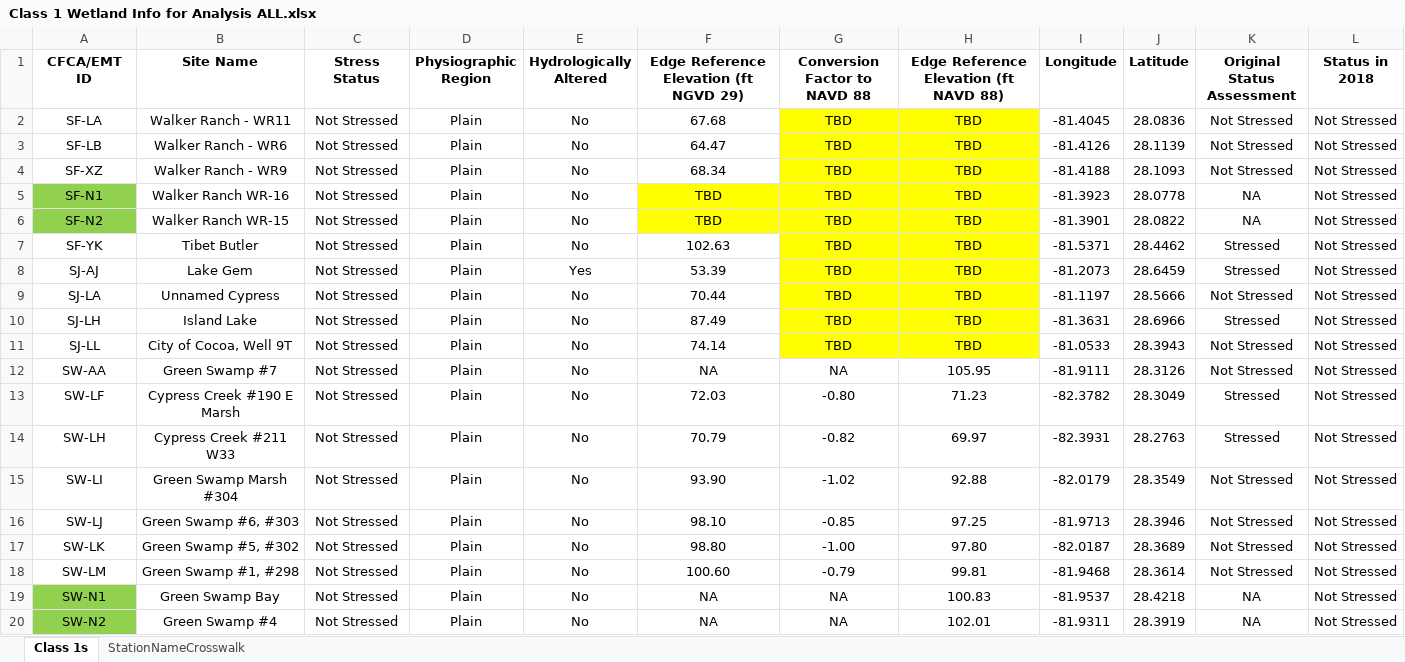
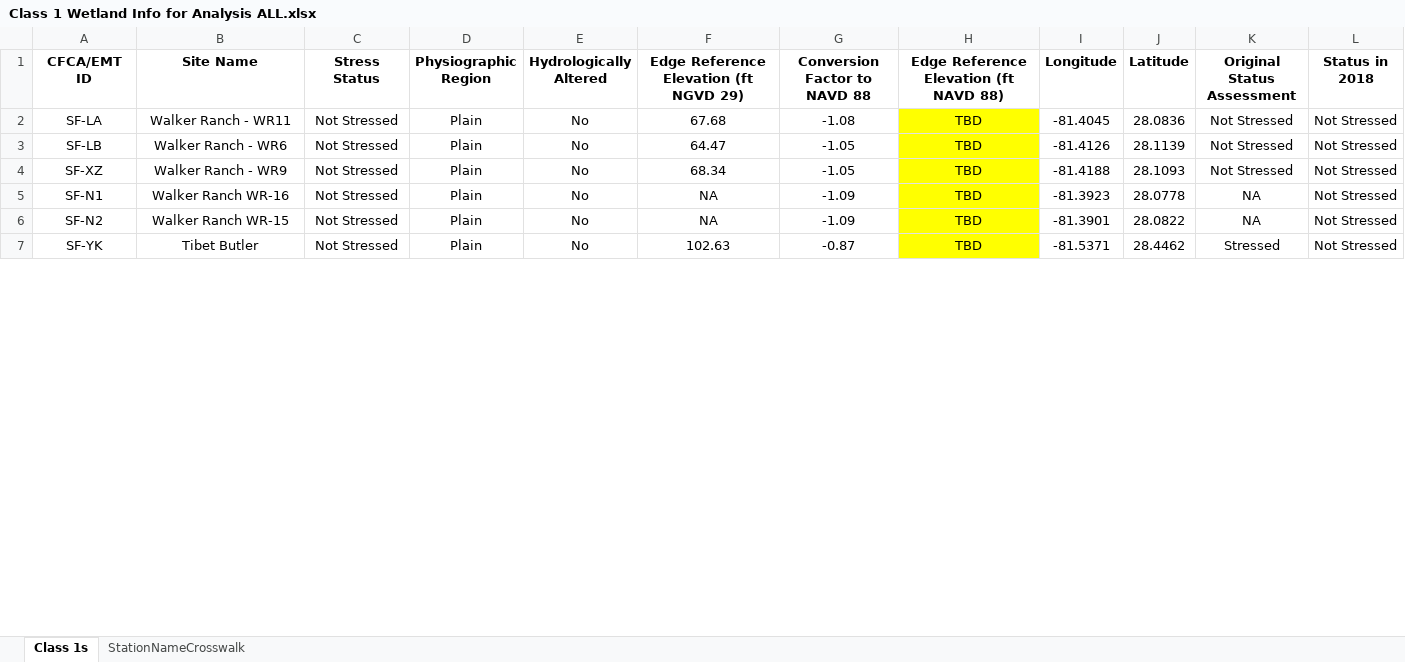
Before and after one commit to KevinRodberg/CFWI-Wetlands-Stress-Update2018, an Excel workbook: Class 1 Wetland Info for Analysis ALL.xlsx, sheet Class 1s, drawn as a sheet; only a part is shown; values as stored, in another font and other column widths than the file's, no borders; the diff covers the shown part only; the diff names each change by its address in the sheet, - before the commit and + after, or states it on an @@ line.

```diff
--- a/Class 1 Wetland Info for Analysis ALL.xlsx (sheet Class 1s)
+++ b/Class 1 Wetland Info for Analysis ALL.xlsx (sheet Class 1s)
-G2 (Conversion Factor to NAVD 88): TBD
+G2 (Conversion Factor to NAVD 88): -1.08
-G2:G4 fill: #FFFF00
+G2:G4 fill: none
-G3:G4 (Conversion Factor to NAVD 88): TBD
+G3:G4 (Conversion Factor to NAVD 88): -1.05
-A5:A6 fill: #92D050
+A5:A6 fill: none
-F5:F6: TBD
+F5:F6: NA
-F5:G6 fill: #FFFF00
+F5:G6 fill: none
-G5:G6 (Conversion Factor to NAVD 88): TBD
+G5:G6 (Conversion Factor to NAVD 88): -1.09
-G7 (Conversion Factor to NAVD 88): TBD
+G7 (Conversion Factor to NAVD 88): -0.87
-G7 fill: #FFFF00
+G7 fill: none
-row 8: SJ-AJ | Lake Gem | Not Stressed | Plain | Yes | 53.39 | TBD | TBD | -81.2073 | 28.6459 | Stressed | Not Stressed
-row 9: SJ-LA | Unnamed Cypress | Not Stressed | Plain | No | 70.44 | TBD | TBD | -81.1197 | 28.5666 | Not Stressed | Not Stressed
-row 10: SJ-LH | Island Lake | Not Stressed | Plain | No | 87.49 | TBD | TBD | -81.3631 | 28.6966 | Stressed | Not Stressed
-row 11: SJ-LL | City of Cocoa, Well 9T | Not Stressed | Plain | No | 74.14 | TBD | TBD | -81.0533 | 28.3943 | Not Stressed | Not Stressed
@@ row 12 hidden: SW-AA | Green Swamp #7 | Not Stressed | Plain | No | NA | NA | 105.95 | -81.9111 | 28.3126 | Not Stressed | Not Stressed @@
@@ row 13 hidden: SW-LF | Cypress Creek #190 E Marsh | Not Stressed | Plain | No | 72.03 | -0.80 | 71.23 | -82.3782 | 28.3049 | Stressed | Not Stressed @@
-row 14: SW-LH | Cypress Creek #211 W33 | Not Stressed | Plain | No | 70.79 | -0.82 | 69.97 | -82.3931 | 28.2763 | Stressed | Not Stressed
@@ row 15 hidden: SW-LI | Green Swamp Marsh #304 | Not Stressed | Plain | No | 93.90 | -1.02 | 92.88 | -82.0179 | 28.3549 | Not Stressed | Not Stressed @@
-row 16: SW-LJ | Green Swamp #6, #303 | Not Stressed | Plain | No | 98.10 | -0.85 | 97.25 | -81.9713 | 28.3946 | Not Stressed | Not Stressed
@@ row 17 hidden: SW-LK | Green Swamp #5, #302 | Not Stressed | Plain | No | 98.80 | -1.00 | 97.80 | -82.0187 | 28.3689 | Not Stressed | Not Stressed @@
-row 18: SW-LM | Green Swamp #1, #298 | Not Stressed | Plain | No | 100.60 | -0.79 | 99.81 | -81.9468 | 28.3614 | Not Stressed | Not Stressed
@@ row 19 hidden: SW-N1 | Green Swamp Bay | Not Stressed | Plain | No | NA | NA | 100.83 | -81.9537 | 28.4218 | NA | Not Stressed @@
@@ row 20 hidden: SW-N2 | Green Swamp #4 | Not Stressed | Plain | No | NA | NA | 102.01 | -81.9311 | 28.3919 | NA | Not Stressed @@
```
Also changed, not shown: 17 removed rows, 23 hidden or unhidden rows, 2 edited cells and cell formats elsewhere in this sheet, hidden cells.
